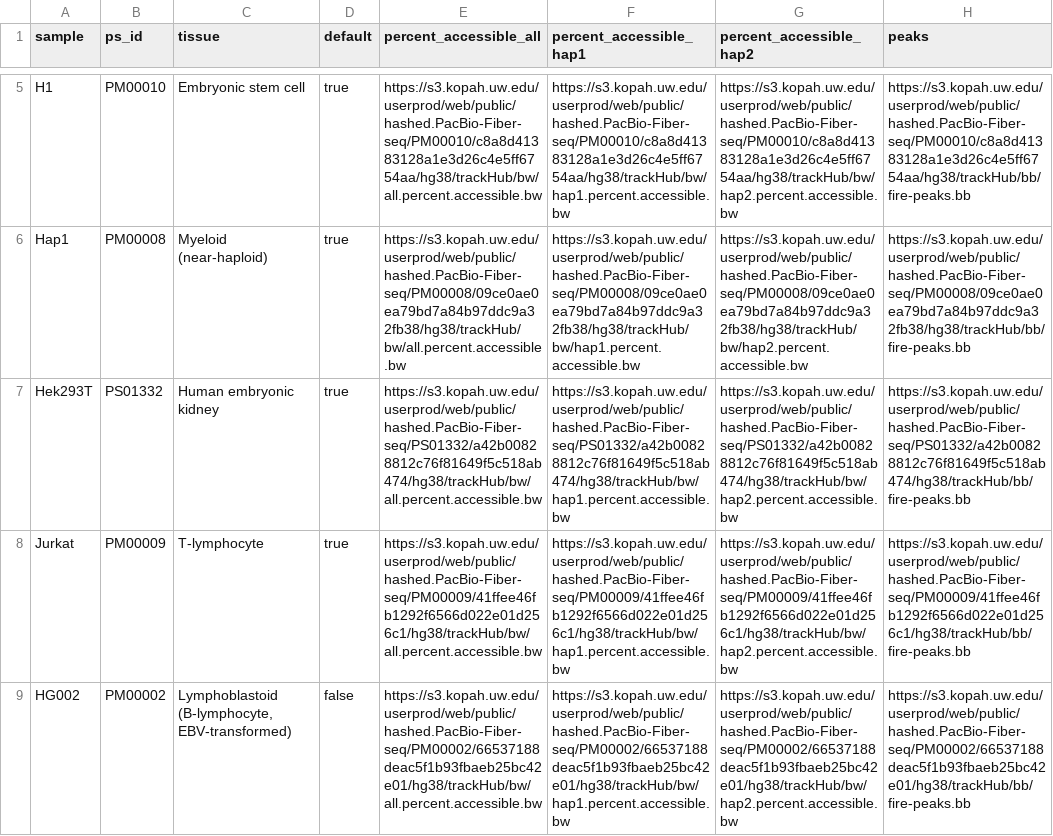
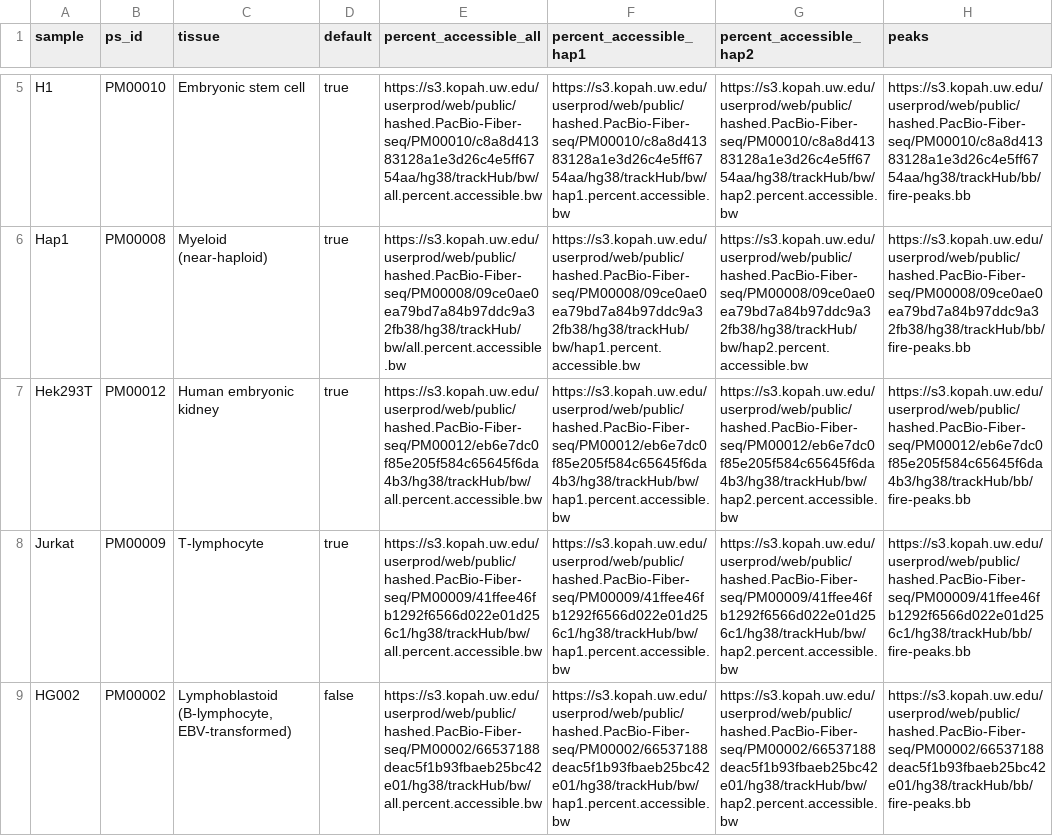
Before and after one commit to fiberseq/UCSC-Fiber-seq-hub, a TSV file: hub/samples.tsv, drawn as a sheet; only a part is shown, gaps mark what is left out; the diff names each change by its address in the sheet, - before the commit and + after, or states it on an @@ line.

```diff
--- a/hub/samples.tsv
+++ b/hub/samples.tsv
-B7 (ps_id): PS01332
+B7 (ps_id): PM00012
-E7 (percent_accessible_all): https://s3.kopah.uw.edu/userprod/web/public/hashed.PacBio-Fiber-seq/PS01332/a42b00828812c76f81649f5c518ab474/hg38/trackHub/bw/all.percent.accessible.bw
+E7 (percent_accessible_all): https://s3.kopah.uw.edu/userprod/web/public/hashed.PacBio-Fiber-seq/PM00012/eb6e7dc0f85e205f584c65645f6da4b3/hg38/trackHub/bw/all.percent.accessible.bw
-F7 (percent_accessible_hap1): https://s3.kopah.uw.edu/userprod/web/public/hashed.PacBio-Fiber-seq/PS01332/a42b00828812c76f81649f5c518ab474/hg38/trackHub/bw/hap1.percent.accessible.bw
+F7 (percent_accessible_hap1): https://s3.kopah.uw.edu/userprod/web/public/hashed.PacBio-Fiber-seq/PM00012/eb6e7dc0f85e205f584c65645f6da4b3/hg38/trackHub/bw/hap1.percent.accessible.bw
-G7 (percent_accessible_hap2): https://s3.kopah.uw.edu/userprod/web/public/hashed.PacBio-Fiber-seq/PS01332/a42b00828812c76f81649f5c518ab474/hg38/trackHub/bw/hap2.percent.accessible.bw
+G7 (percent_accessible_hap2): https://s3.kopah.uw.edu/userprod/web/public/hashed.PacBio-Fiber-seq/PM00012/eb6e7dc0f85e205f584c65645f6da4b3/hg38/trackHub/bw/hap2.percent.accessible.bw
-H7 (peaks): https://s3.kopah.uw.edu/userprod/web/public/hashed.PacBio-Fiber-seq/PS01332/a42b00828812c76f81649f5c518ab474/hg38/trackHub/bb/fire-peaks.bb
+H7 (peaks): https://s3.kopah.uw.edu/userprod/web/public/hashed.PacBio-Fiber-seq/PM00012/eb6e7dc0f85e205f584c65645f6da4b3/hg38/trackHub/bb/fire-peaks.bb
```
Also changed, not shown: 2 other files.
